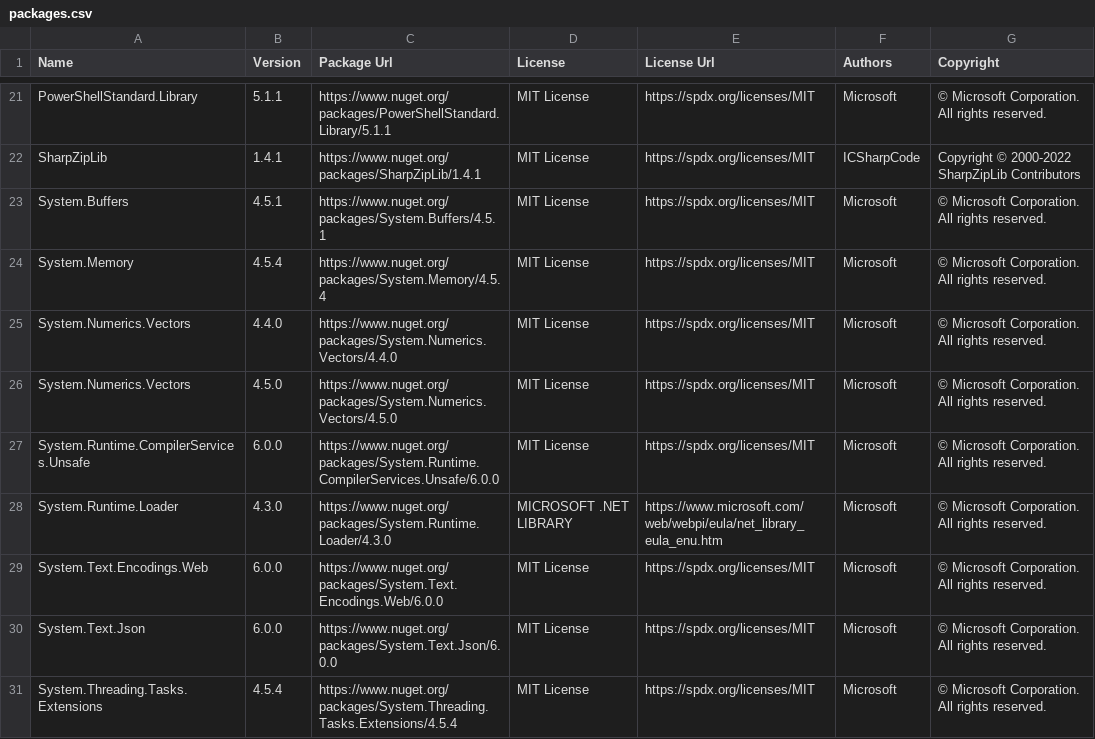
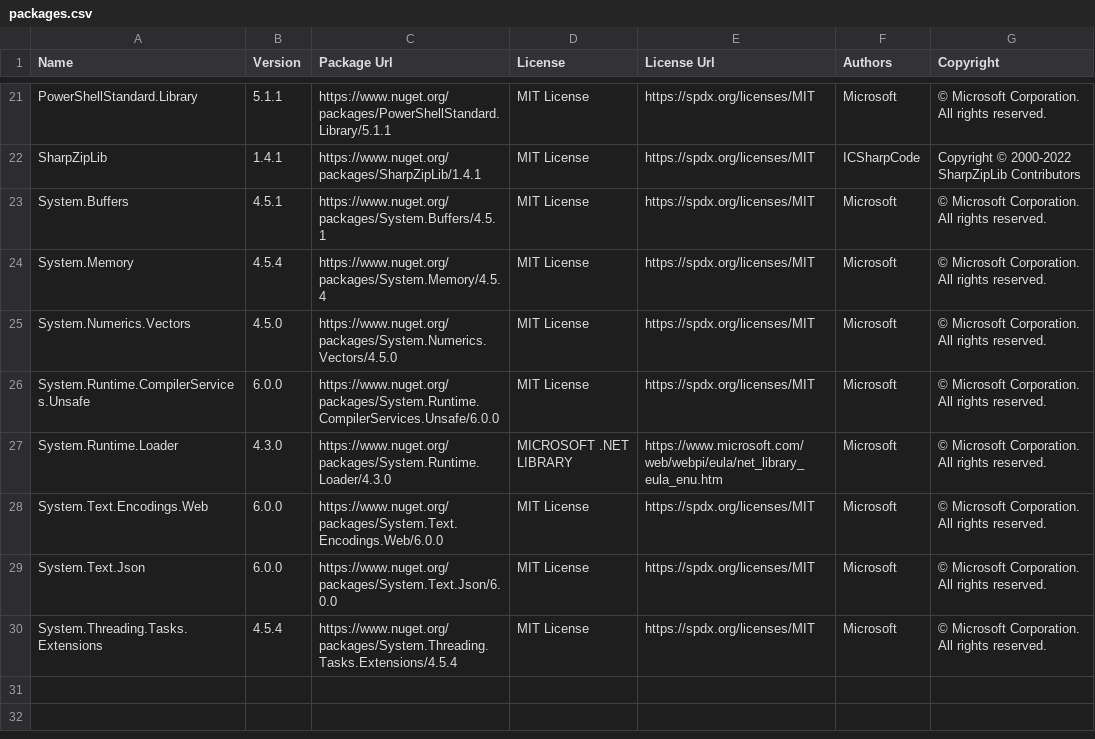
Before and after one commit to max-ieremenko/ThirdPartyLibraries, a CSV file: Examples/export-to-csv/packages.csv, drawn as a sheet; only a part is shown, gaps mark what is left out; the diff names each change by its address in the sheet, - before the commit and + after, or states it on an @@ line.

Commit message:
remove direct reference to System.Text.Encodings.Web

```diff
--- a/Examples/export-to-csv/packages.csv
+++ b/Examples/export-to-csv/packages.csv
-row 25: System.Numerics.Vectors | 4.4.0 | https://www.nuget.org/packages/System.Numerics.Vectors/4.4.0 | MIT License | https://spdx.org/licenses/MIT | Microsoft | © Microsoft Corporation. All rights reserved.
```
Also changed, not shown: 14 other files.
